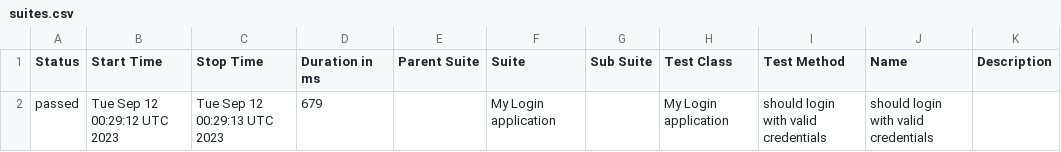
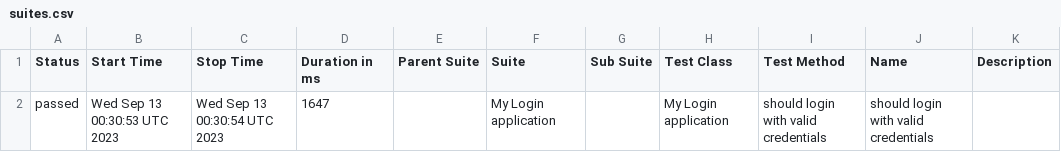
Before and after one commit to nanlabs/automation-seed, a CSV file: docs/data/suites.csv, drawn as a sheet.

```diff
--- a/docs/data/suites.csv
+++ b/docs/data/suites.csv
@@ -1,2 +1,2 @@
 "Status","Start Time","Stop Time","Duration in ms","Parent Suite","Suite","Sub Suite","Test Class","Test Method","Name","Description"
-"passed","Tue Sep 12 00:29:12 UTC 2023","Tue Sep 12 00:29:13 UTC 2023","679","","My Login application","","My Login application","should login with valid credentials","should login with valid credentials",""
+"passed","Wed Sep 13 00:30:53 UTC 2023","Wed Sep 13 00:30:54 UTC 2023","1647","","My Login application","","My Login application","should login with valid credentials","should login with valid credentials",""
```
Also changed, not shown: 36 other files.
